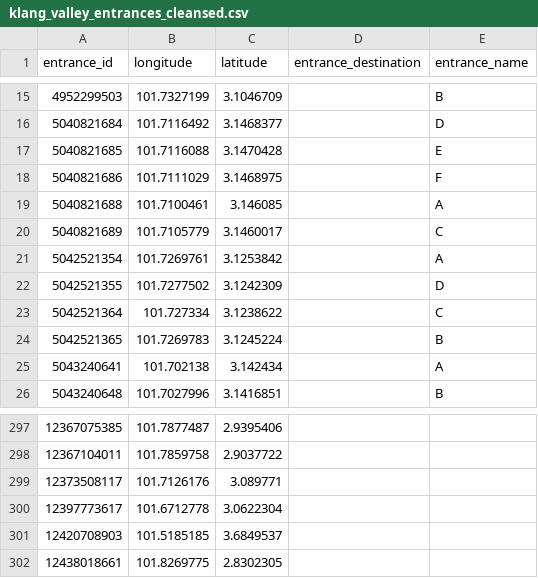
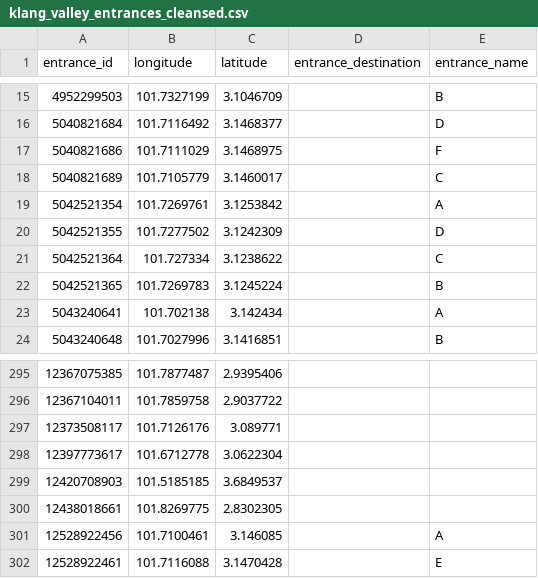
Before and after one commit to nabilersyad/transit-stations-database, a CSV file: data_cleansed/klang_valley_entrances_cleansed.csv, drawn as a sheet; only a part is shown, gaps mark what is left out; removed rows and columns are numbered as before the commit, all else as after; the diff names each change by its address in the sheet, - before the commit and + after, or states it on an @@ line.

```diff
--- a/data_cleansed/klang_valley_entrances_cleansed.csv
+++ b/data_cleansed/klang_valley_entrances_cleansed.csv
-row 17: 5040821685 | 101.7116088 | 3.1470428 |  | E
-row 19: 5040821688 | 101.7100461 | 3.146085 |  | A
+row 301: 12528922456 | 101.7100461 | 3.146085 |  | A
+row 302: 12528922461 | 101.7116088 | 3.1470428 |  | E
```
Also changed, not shown: data/klang_valley_entrances.csv, data/klang_valley_stations_entrances_relation.csv, 2 other files.
